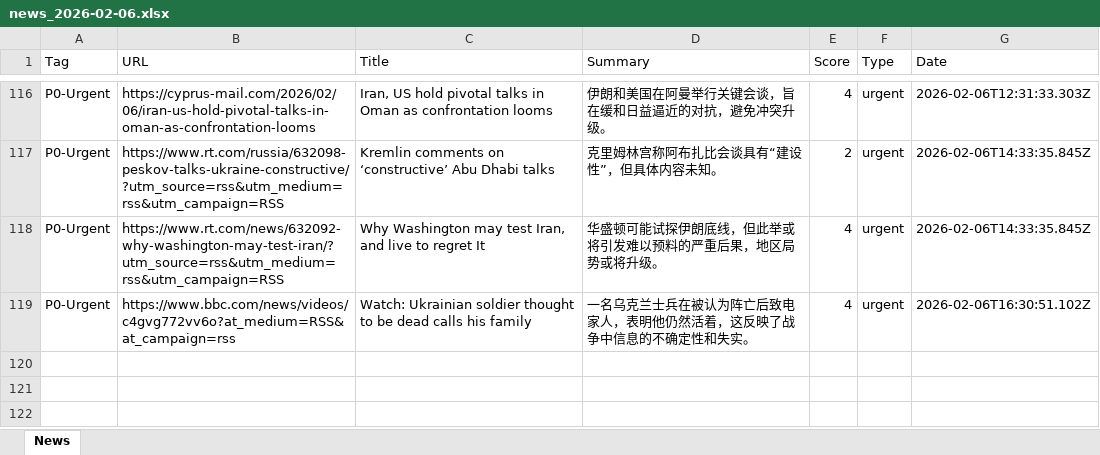
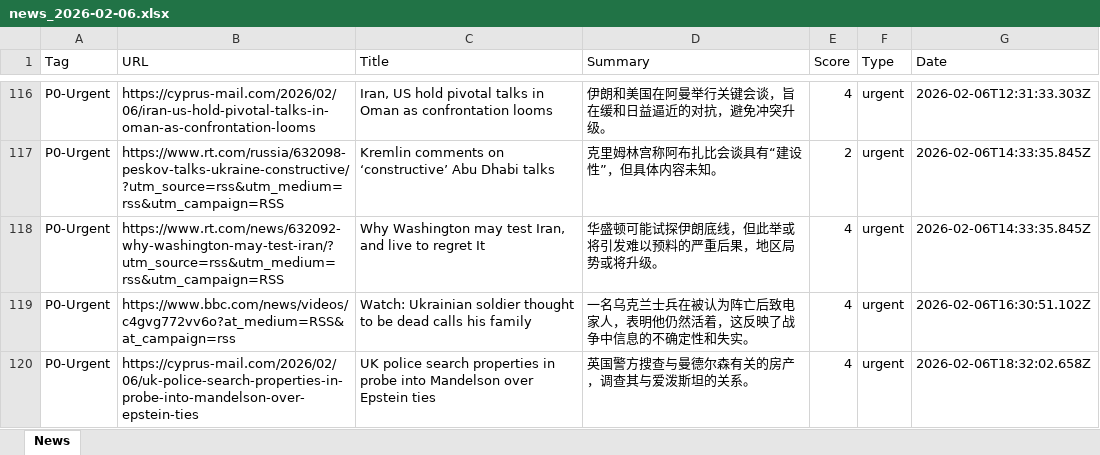
Before and after one commit to FireTigerStudio/-InoreaderAI, an Excel workbook: data/news_2026-02-06.xlsx, sheet News, drawn as a sheet; only a part is shown, gaps mark what is left out; values as stored, in another font and other column widths than the file's, no borders; the diff names each change by its address in the sheet, - before the commit and + after, or states it on an @@ line.

```diff
--- a/data/news_2026-02-06.xlsx (sheet News)
+++ b/data/news_2026-02-06.xlsx (sheet News)
+row 120: P0-Urgent | https://cyprus-mail.com/2026/02/06/uk-police-search-properties-in-probe-into-mandelson-over-epstein-ties | UK police search properties in probe into Mandelson over Epstein ties | 英国警方搜查与曼德尔森有关的房产，调查其与爱泼斯坦的关系。 | 4 | urgent | 2026-02-06T18:32:02.658Z
```
Also changed, not shown: docs/data/news_2026-02-06.xlsx, 2 other files.
